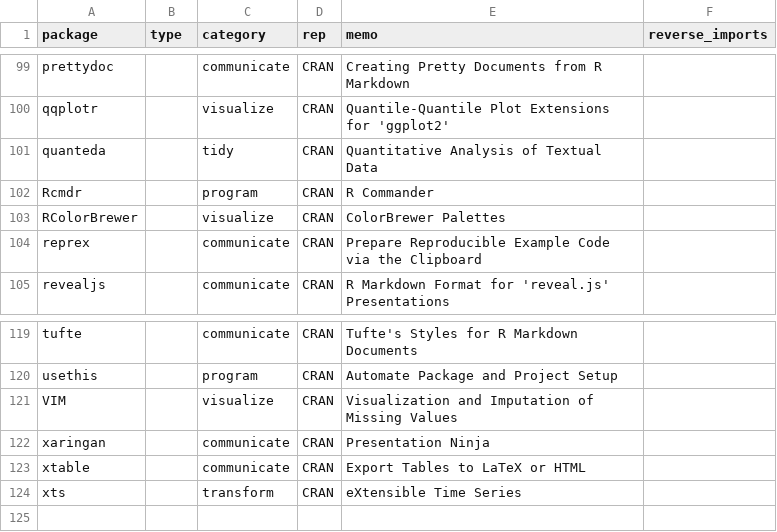
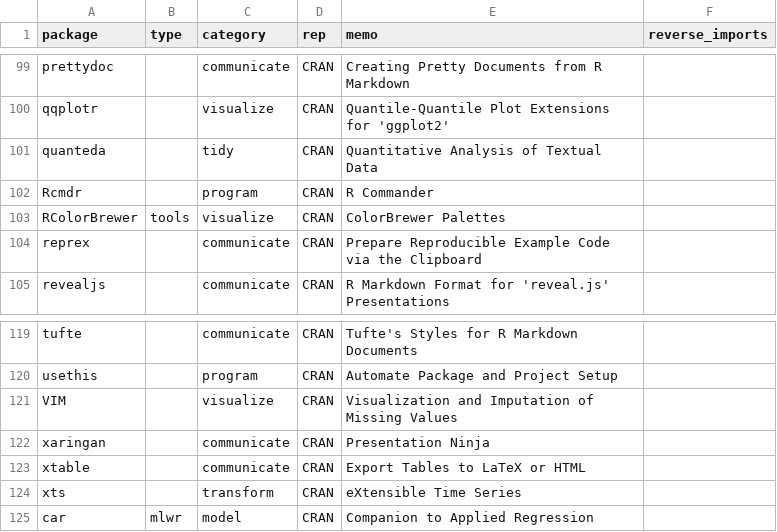
Before and after one commit to k-metrics/installer, a CSV file: packages.csv, drawn as a sheet; only a part is shown, gaps mark what is left out.

Commit message:
WIP

```diff
--- a/packages.csv
+++ b/packages.csv
@@ -102,3 +102,3 @@ quanteda,,tidy,CRAN,Quantitative Analysis of Textual Data,
 Rcmdr,,program,CRAN,R Commander,
-RColorBrewer,,visualize,CRAN,ColorBrewer Palettes,
+RColorBrewer,tools,visualize,CRAN,ColorBrewer Palettes,
 reprex,,communicate,CRAN,Prepare Reproducible Example Code via the Clipboard,
@@ -124 +124,2 @@ xtable,,communicate,CRAN,Export Tables to LaTeX or HTML,
 xts,,transform,CRAN,eXtensible Time Series,
+car,mlwr,model,CRAN,Companion to Applied Regression,
```
